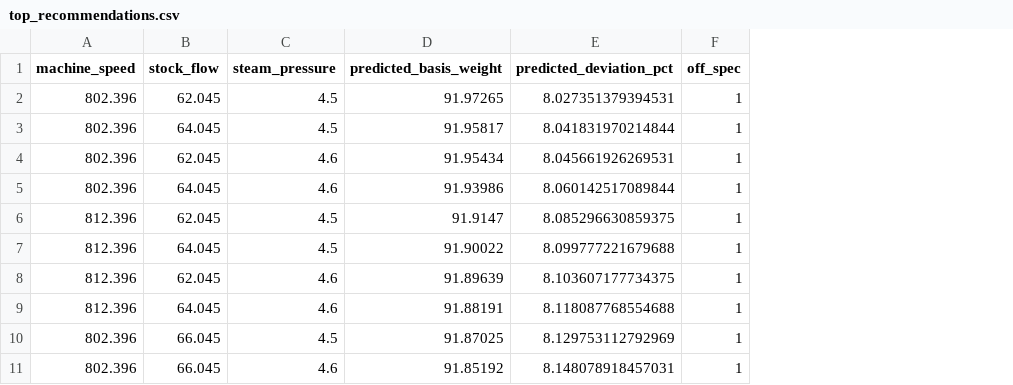
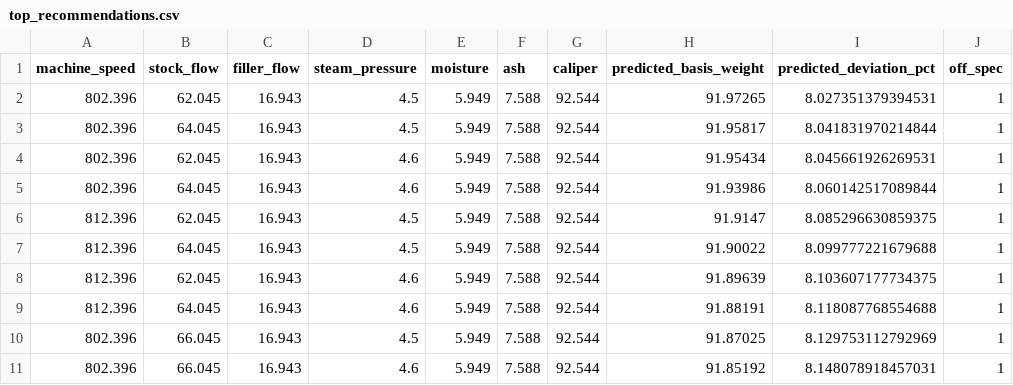
Before and after one commit to jiyasingh5725/paper-grade-copilot, a CSV file: reports/model_results/top_recommendations.csv, drawn as a sheet; only a part is shown; the diff names each change by its address in the sheet, - before the commit and + after, or states it on an @@ line.

```diff
--- a/reports/model_results/top_recommendations.csv
+++ b/reports/model_results/top_recommendations.csv
+column C (filler_flow), rows 2-11: all 16.943
+column E (moisture), rows 2-11: all 5.949
+column F (ash), rows 2-11: all 7.588
+column G (caliper), rows 2-11: all 92.544
```
Also changed, not shown: 6 other files.
